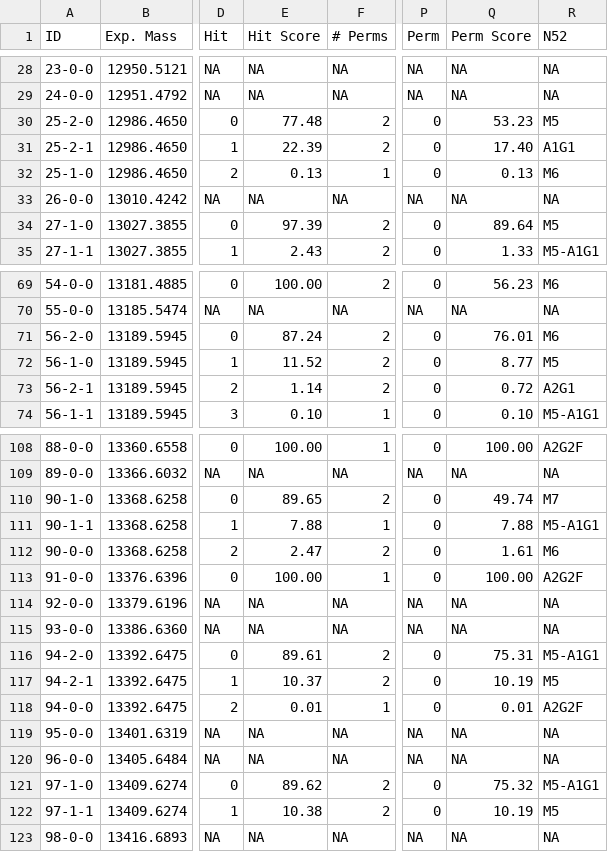
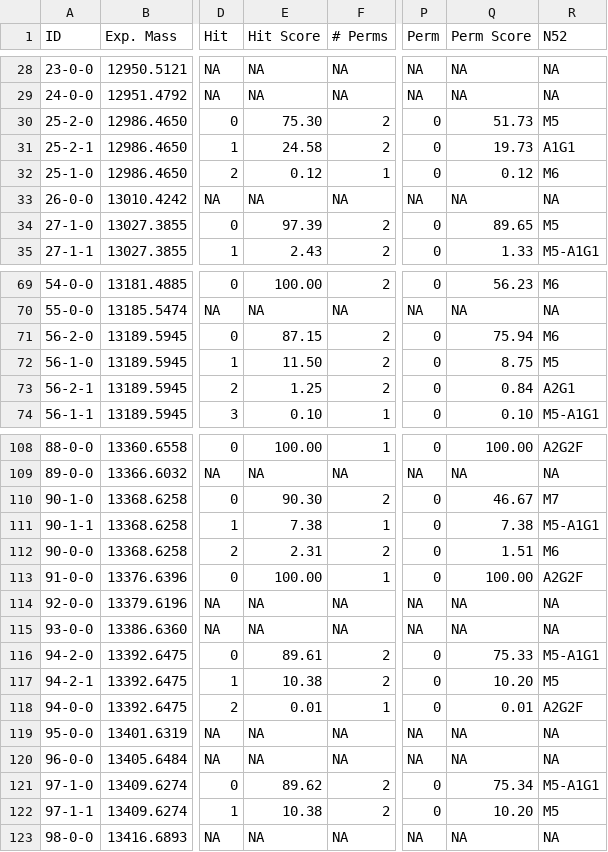
Before and after one commit to cdl-biosimilars/hcg-glycosylation, a CSV file: data/subunits/Hits ox_Ovitrelle_BA056714_Alpha_sialidase_050221.csv (was data/subunits/Hits ox_Ovitrelle_BA056714_Alpha_sialidase_180121.csv), drawn as a sheet; only a part is shown, gaps mark what is left out; the diff covers the shown part only; the diff names each change by its address in the sheet, - before the commit and + after, or states it on an @@ line.

```diff
--- a/data/subunits/Hits ox_Ovitrelle_BA056714_Alpha_sialidase_180121.csv
+++ b/data/subunits/Hits ox_Ovitrelle_BA056714_Alpha_sialidase_050221.csv
-E30 (Hit Score): 77.48
+E30 (Hit Score): 75.30
-Q30 (Perm Score): 53.23
+Q30 (Perm Score): 51.73
-E31 (Hit Score): 22.39
+E31 (Hit Score): 24.58
-Q31 (Perm Score): 17.40
+Q31 (Perm Score): 19.73
-E32 (Hit Score): 0.13
+E32 (Hit Score): 0.12
-Q32 (Perm Score): 0.13
+Q32 (Perm Score): 0.12
-Q34 (Perm Score): 89.64
+Q34 (Perm Score): 89.65
-E71 (Hit Score): 87.24
+E71 (Hit Score): 87.15
-Q71 (Perm Score): 76.01
+Q71 (Perm Score): 75.94
-E72 (Hit Score): 11.52
+E72 (Hit Score): 11.50
-Q72 (Perm Score): 8.77
+Q72 (Perm Score): 8.75
-E73 (Hit Score): 1.14
+E73 (Hit Score): 1.25
-Q73 (Perm Score): 0.72
+Q73 (Perm Score): 0.84
-E110 (Hit Score): 89.65
+E110 (Hit Score): 90.30
-Q110 (Perm Score): 49.74
+Q110 (Perm Score): 46.67
-E111 (Hit Score): 7.88
+E111 (Hit Score): 7.38
-Q111 (Perm Score): 7.88
+Q111 (Perm Score): 7.38
-E112 (Hit Score): 2.47
+E112 (Hit Score): 2.31
-Q112 (Perm Score): 1.61
+Q112 (Perm Score): 1.51
-Q116 (Perm Score): 75.31
+Q116 (Perm Score): 75.33
-E117 (Hit Score): 10.37
+E117 (Hit Score): 10.38
-Q117 (Perm Score): 10.19
+Q117 (Perm Score): 10.20
-Q121 (Perm Score): 75.32
+Q121 (Perm Score): 75.34
-Q122 (Perm Score): 10.19
+Q122 (Perm Score): 10.20
```
Also changed, not shown: 84 edited cells elsewhere in this file, data/subunits/Hit ox_Ovitrelle_BA056714_Alpha_050221.csv, data/subunits/Hit ox_Ovitrelle_BA059433_Alpha_050221.csv, 9 other files.
